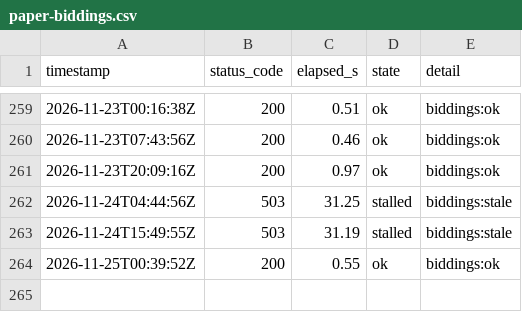
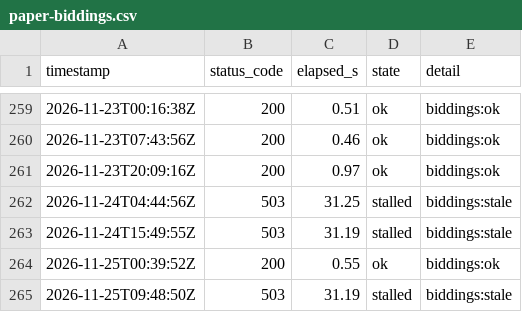
Before and after one commit to lee-sj/monitor, a CSV file: data/paper-biddings.csv, drawn as a sheet; only a part is shown, gaps mark what is left out; the diff names each change by its address in the sheet, - before the commit and + after, or states it on an @@ line.

```diff
--- a/data/paper-biddings.csv
+++ b/data/paper-biddings.csv
+row 265: 2026-11-25T09:48:50Z | 503 | 31.19 | stalled | biddings:stale
```
Also changed, not shown: data/paper-pre-spec.csv, data/paper.csv, 1 other file.
